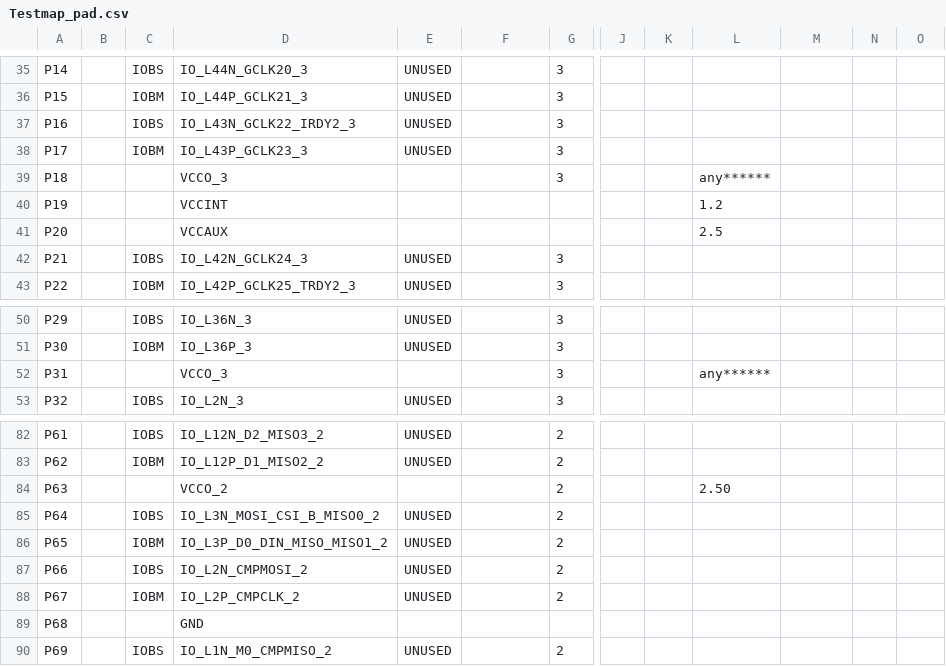
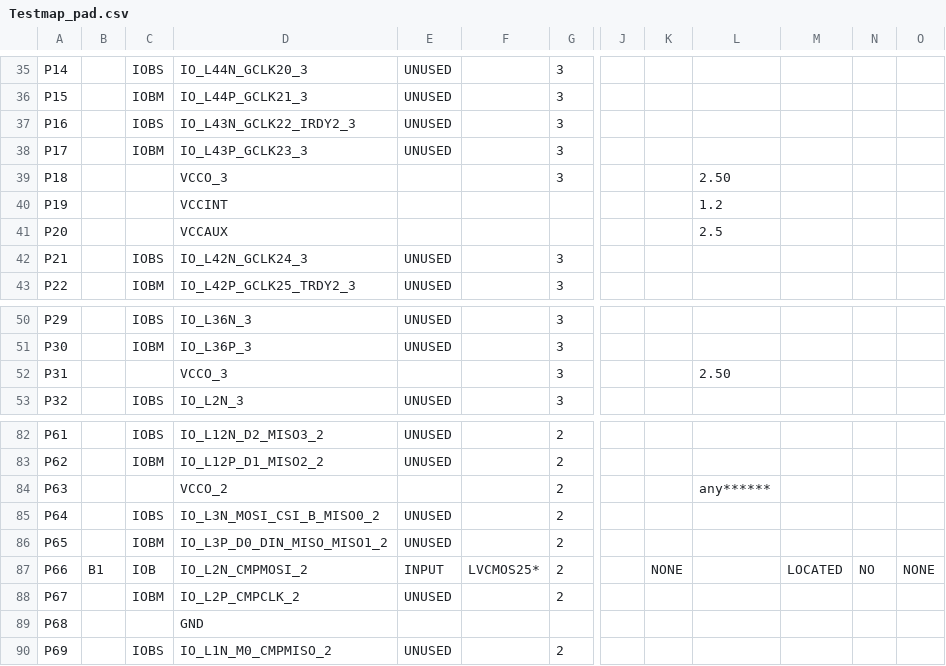
Before and after one commit to Apizz789/PROJECT_HARDWARE_DESIGN, a CSV file: HWD_PROJ_7SEGMENT/Testmap_pad.csv, drawn as a sheet; only a part is shown, gaps mark what is left out; the diff covers the shown part only; the diff names each change by its address in the sheet, - before the commit and + after, or states it on an @@ line.

```diff
--- a/HWD_PROJ_7SEGMENT/Testmap_pad.csv
+++ b/HWD_PROJ_7SEGMENT/Testmap_pad.csv
-L39: any******
+L39: 2.50
-L52: any******
+L52: 2.50
-L84: 2.50
+L84: any******
-B87: (empty)
+B87: B1
-C87: IOBS
+C87: IOB
-E87: UNUSED
+E87: INPUT
-F87: (empty)
+F87: LVCMOS25*
-K87: (empty)
+K87: NONE
-M87: (empty)
+M87: LOCATED
-N87: (empty)
+N87: NO
-O87: (empty)
+O87: NONE
```
Also changed, not shown: 107 edited cells elsewhere in this file, 50 other files.
